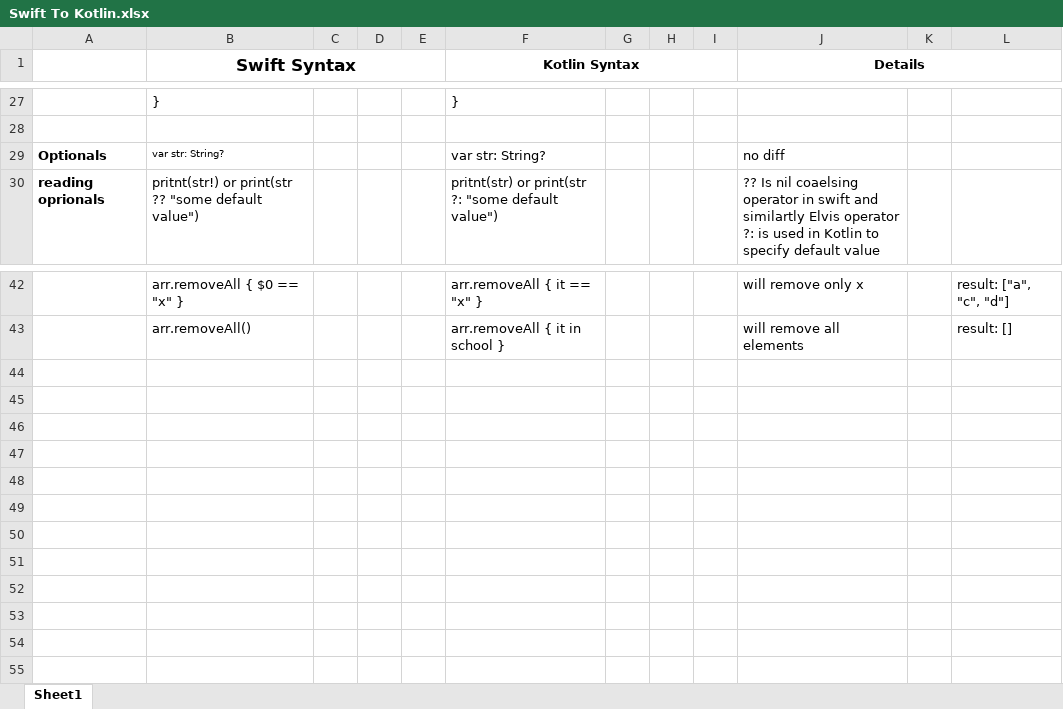
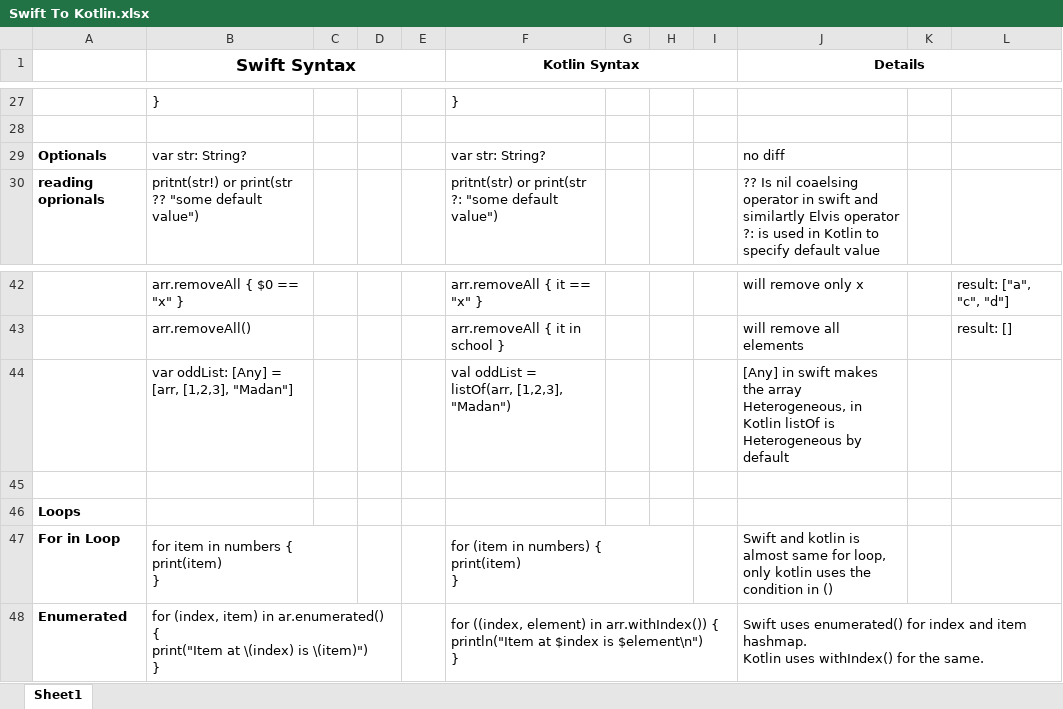
Before and after one commit to palashroy10/SwiftToKotlin, an Excel workbook: Swift To Kotlin.xlsx, sheet Sheet1, drawn as a sheet; only a part is shown, gaps mark what is left out; values as stored, in another font and other column widths than the file's, no borders; ↵ is a line break in a cell; the diff names each change by its address in the sheet, - before the commit and + after, or states it on an @@ line.

Commit message:
For loop added

```diff
--- a/Swift To Kotlin.xlsx (sheet Sheet1)
+++ b/Swift To Kotlin.xlsx (sheet Sheet1)
@@ B29 text size: larger @@
+row 44:  | var oddList: [Any] = [arr, [1,2,3], "Madan"] |  |  |  | val oddList = listOf(arr, [1,2,3], "Madan") |  |  |  | [Any] in swift makes the array Heterogeneous, in Kotlin listOf is Heterogeneous by default
+row 45: (empty)
+row 46: Loops
+row 47: For in Loop | for item in numbers { ↵ print(item) ↵ } |  |  |  | for (item in numbers) { ↵ print(item) ↵ } |  |  |  | Swift and kotlin is almost same for loop, only kotlin uses the condition in ()
+row 48: Enumerated | for (index, item) in ar.enumerated() { ↵ print("Item at \(index) is \(item)") ↵ } |  |  |  | for ((index, element) in arr.withIndex()) { ↵ println("Item at $index is $element\n") ↵ } |  |  |  | Swift uses enumerated() for index and item hashmap. ↵ Kotlin uses withIndex() for the same.
```
